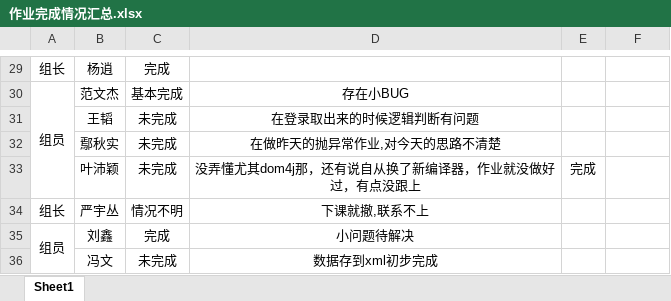
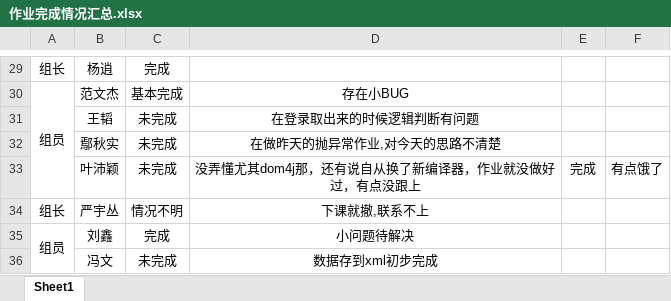
Before and after one commit to Larry21gram/BJT, an Excel workbook: 作业完成情况汇总.xlsx, sheet Sheet1, drawn as a sheet; only a part is shown, gaps mark what is left out; values as stored, in another font and other column widths than the file's, no borders; the diff names each change by its address in the sheet, - before the commit and + after, or states it on an @@ line.

Commit message:
叶沛颖

```diff
--- a/作业完成情况汇总.xlsx (sheet Sheet1)
+++ b/作业完成情况汇总.xlsx (sheet Sheet1)
-F33: (empty)
+F33: 有点饿了
```
